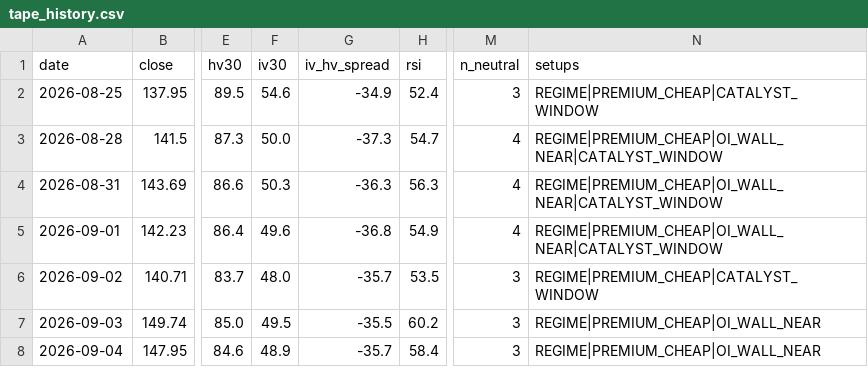
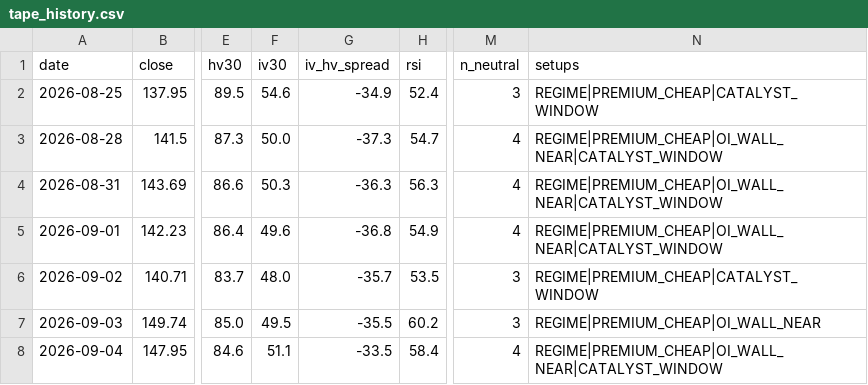
Before and after one commit to dataphilth/spcx-console, a CSV file: data/tape_history.csv, drawn as a sheet; only a part is shown, gaps mark what is left out; the diff names each change by its address in the sheet, - before the commit and + after, or states it on an @@ line.

```diff
--- a/data/tape_history.csv
+++ b/data/tape_history.csv
-F8 (iv30): 48.9
+F8 (iv30): 51.1
-G8 (iv_hv_spread): -35.7
+G8 (iv_hv_spread): -33.5
-M8 (n_neutral): 3
+M8 (n_neutral): 4
-N8 (setups): REGIME|PREMIUM_CHEAP|OI_WALL_NEAR
+N8 (setups): REGIME|PREMIUM_CHEAP|OI_WALL_NEAR|CATALYST_WINDOW
```
Also changed, not shown: data/iv_history.csv, data/prices.csv, 4 other files.
